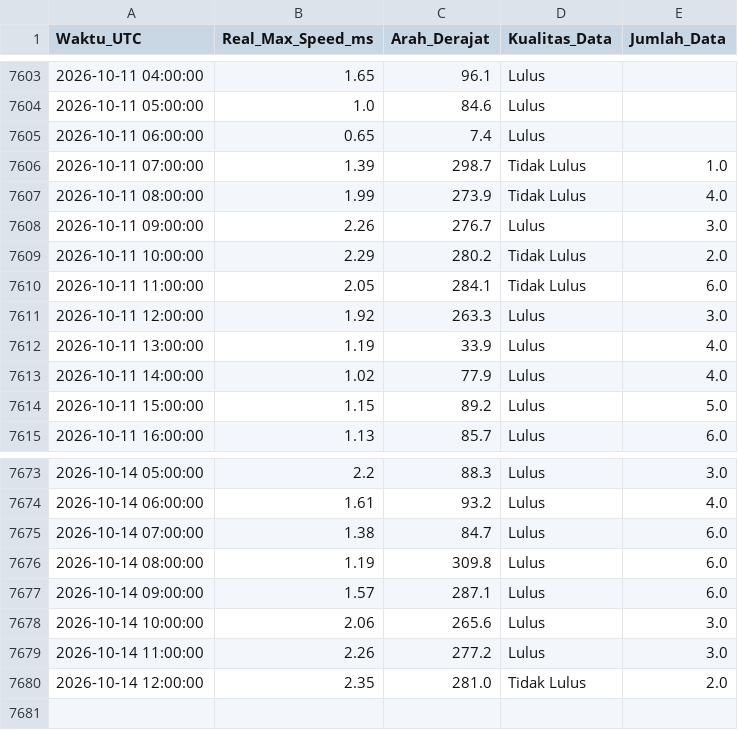
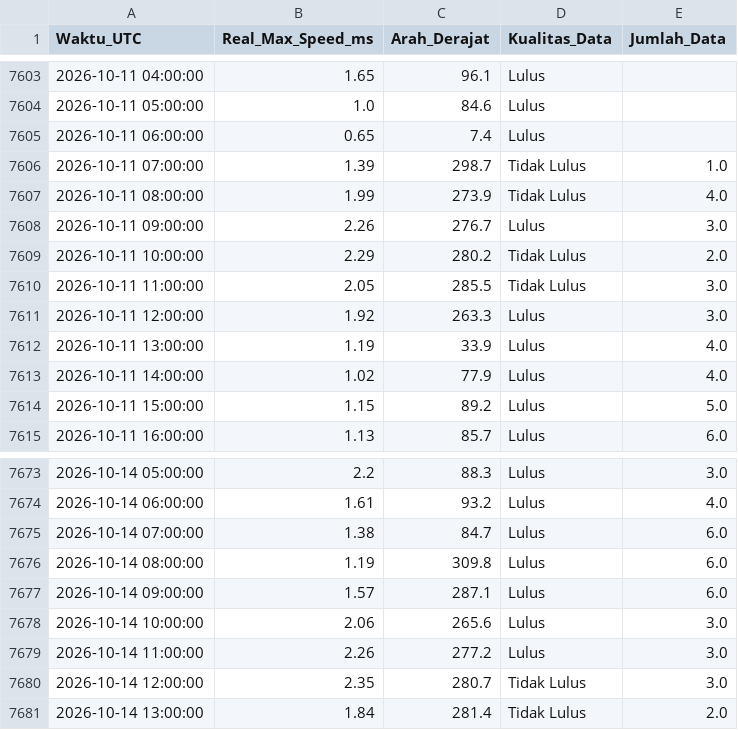
Before and after one commit to Umarhaidaralfaruq/MARLIN-Marine-Current-Intelligence-System, a CSV file: Hasil_Validasi/Validasi_Real_Max_12H.csv, drawn as a sheet; only a part is shown, gaps mark what is left out.

```diff
--- a/Hasil_Validasi/Validasi_Real_Max_12H.csv
+++ b/Hasil_Validasi/Validasi_Real_Max_12H.csv
@@ -7609,3 +7609,3 @@ Waktu_UTC,Real_Max_Speed_ms,Arah_Derajat,Kualitas_Data,Jumlah_Data
 2026-10-11 10:00:00,2.29,280.2,Tidak Lulus,2.0
-2026-10-11 11:00:00,2.05,284.1,Tidak Lulus,6.0
+2026-10-11 11:00:00,2.05,285.5,Tidak Lulus,3.0
 2026-10-11 12:00:00,1.92,263.3,Lulus,3.0
@@ -7679,2 +7679,3 @@ Waktu_UTC,Real_Max_Speed_ms,Arah_Derajat,Kualitas_Data,Jumlah_Data
 2026-10-14 11:00:00,2.26,277.2,Lulus,3.0
-2026-10-14 12:00:00,2.35,281.0,Tidak Lulus,2.0
+2026-10-14 12:00:00,2.35,280.7,Tidak Lulus,3.0
+2026-10-14 13:00:00,1.84,281.4,Tidak Lulus,2.0
```
Also changed, not shown: 1 other file.
